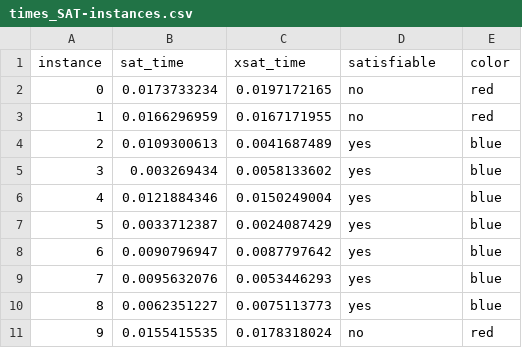
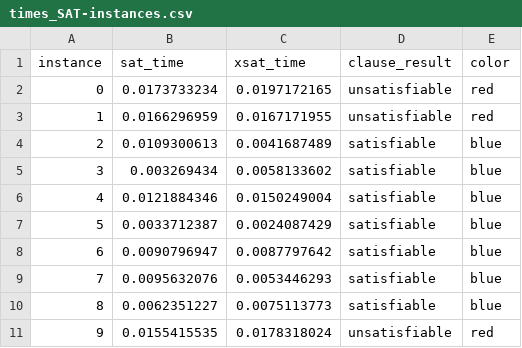
Before and after one commit to AndresDFX/XSAT-Red, a CSV file: times_SAT-instances.csv, drawn as a sheet.

Commit message:
Update CSV file.

```diff
--- a/times_SAT-instances.csv
+++ b/times_SAT-instances.csv
@@ -1,11 +1,11 @@
-"instance","sat_time","xsat_time","satisfiable","color"
-"0",0.0173733234,0.0197172165,"no","red"
-"1",0.0166296959,0.0167171955,"no","red"
-"2",0.0109300613,0.0041687489,"yes","blue"
-"3",0.003269434,0.0058133602,"yes","blue"
-"4",0.0121884346,0.0150249004,"yes","blue"
-"5",0.0033712387,0.0024087429,"yes","blue"
-"6",0.0090796947,0.0087797642,"yes","blue"
-"7",0.0095632076,0.0053446293,"yes","blue"
-"8",0.0062351227,0.0075113773,"yes","blue"
-"9",0.0155415535,0.0178318024,"no","red"
+"instance","sat_time","xsat_time","clause_result","color"
+"0",0.0173733234,0.0197172165,"unsatisfiable","red"
+"1",0.0166296959,0.0167171955,"unsatisfiable","red"
+"2",0.0109300613,0.0041687489,"satisfiable","blue"
+"3",0.003269434,0.0058133602,"satisfiable","blue"
+"4",0.0121884346,0.0150249004,"satisfiable","blue"
+"5",0.0033712387,0.0024087429,"satisfiable","blue"
+"6",0.0090796947,0.0087797642,"satisfiable","blue"
+"7",0.0095632076,0.0053446293,"satisfiable","blue"
+"8",0.0062351227,0.0075113773,"satisfiable","blue"
+"9",0.0155415535,0.0178318024,"unsatisfiable","red"
```
